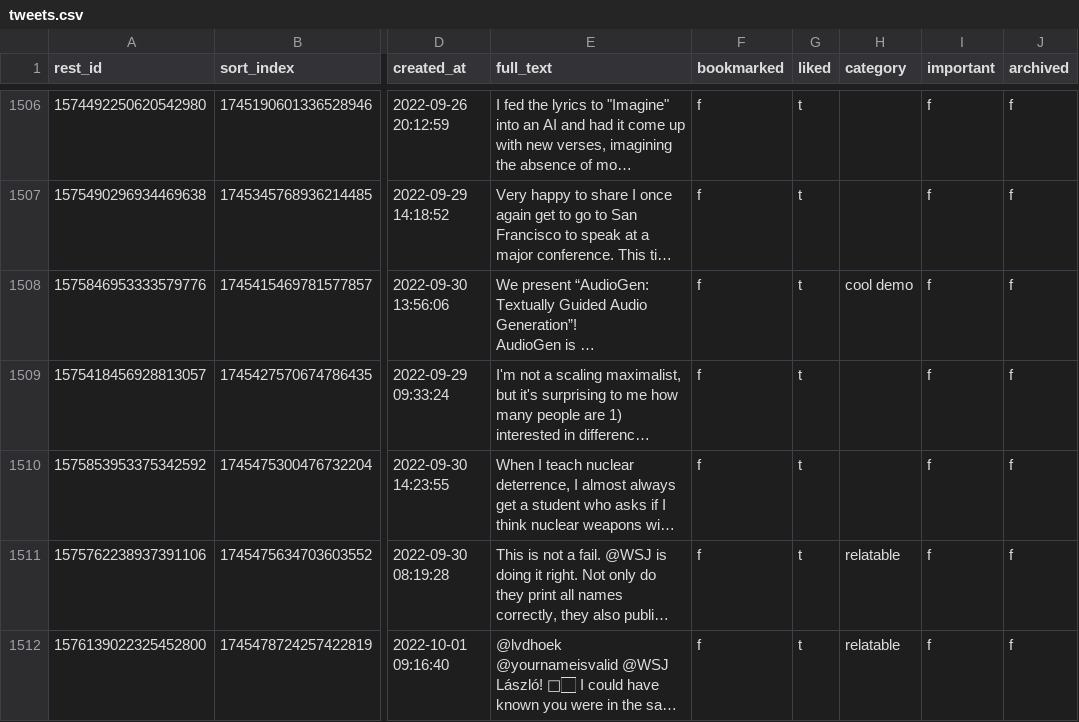
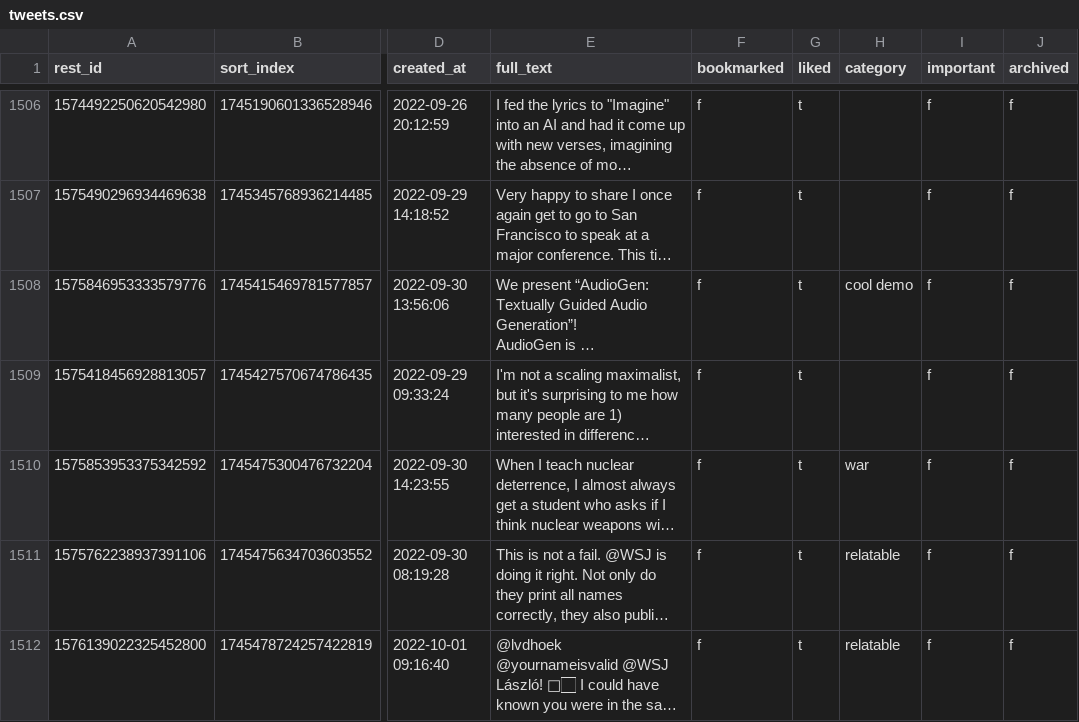
Before and after one commit to laszlovandenhoek/twitter-scraps-manager, a CSV file: backup/tweets.csv, drawn as a sheet; only a part is shown, gaps mark what is left out; long unchanged cells end in …; the diff names each change by its address in the sheet, - before the commit and + after, or states it on an @@ line.

Commit message:
backup database

```diff
--- a/backup/tweets.csv
+++ b/backup/tweets.csv
-H1510 (category): (empty)
+H1510 (category): war
```
Also changed, not shown: 1 other file.
